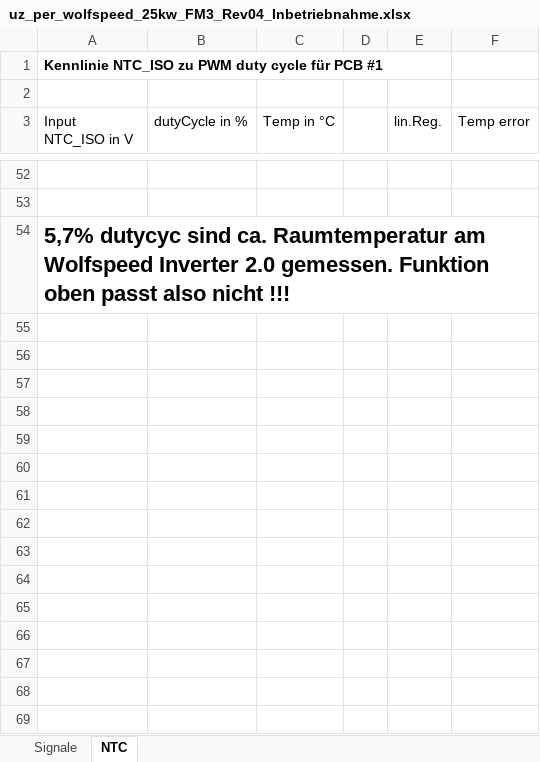
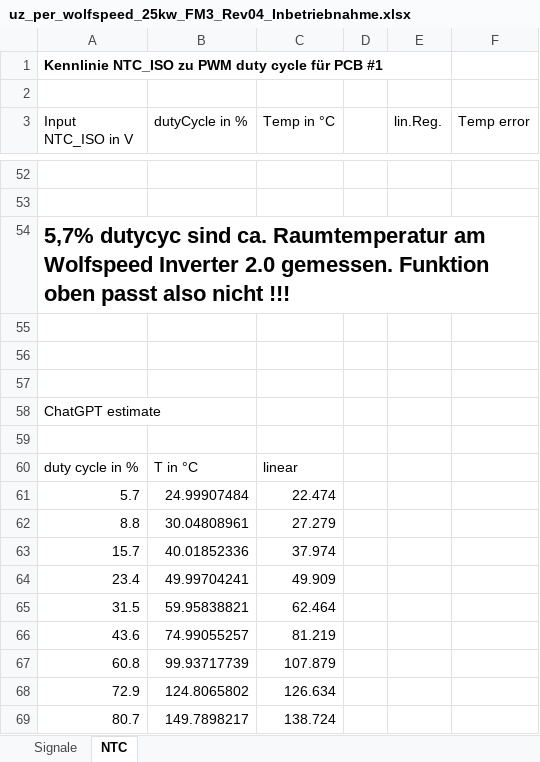
Before and after one commit to ultrazohm/uz_per_wolfspeed_25kw_fm3, an Excel workbook: Altium/Project Outputs for uz_per_wolfspeed_25kw_FM3/Rev04/uz_per_wolfspeed_25kw_FM3_Rev04_Inbetriebnahme.xlsx, sheet NTC, drawn as a sheet; only a part is shown, gaps mark what is left out; values as stored, in another font and other column widths than the file's, no borders; charts and pictures not drawn; the diff names each change by its address in the sheet, - before the commit and + after, or states it on an @@ line.

Commit message:
updated Inbetriebnahme sheet with assumed Temperature to PWM dutycycle function

```diff
--- a/Altium/Project Outputs for uz_per_wolfspeed_25kw_FM3/Rev04/uz_per_wolfspeed_25kw_FM3_Rev04_Inbetriebnahme.xlsx (sheet NTC)
+++ b/Altium/Project Outputs for uz_per_wolfspeed_25kw_FM3/Rev04/uz_per_wolfspeed_25kw_FM3_Rev04_Inbetriebnahme.xlsx (sheet NTC)
+row 55: (empty)
+row 56: (empty)
+row 57: (empty)
+row 58: ChatGPT estimate
+row 59: (empty)
+row 60: duty cycle in % | T in °C | linear
+row 61: 5.7 | 24.99907484 | 22.474
+row 62: 8.8 | 30.04808961 | 27.279
+row 63: 15.7 | 40.01852336 | 37.974
+row 64: 23.4 | 49.99704241 | 49.909
+row 65: 31.5 | 59.95838821 | 62.464
+row 66: 43.6 | 74.99055257 | 81.219
+row 67: 60.8 | 99.93717739 | 107.879
+row 68: 72.9 | 124.8065802 | 126.634
+row 69: 80.7 | 149.7898217 | 138.724
```
Also changed, not shown: charts or pictures.
